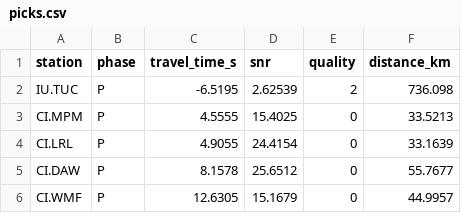
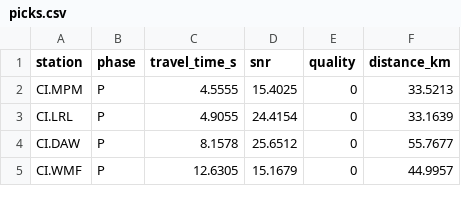
Before and after one commit to rwalkerlewis/RealDetect, a CSV file: output/ridgecrest/picks.csv, drawn as a sheet; only a part is shown; the diff covers the shown part only; the diff names each change by its address in the sheet, - before the commit and + after, or states it on an @@ line.

```diff
--- a/output/ridgecrest/picks.csv
+++ b/output/ridgecrest/picks.csv
-row 2: IU.TUC | P | -6.5195 | 2.62539 | 2 | 736.098
```
Also changed, not shown: 18 removed rows elsewhere in this file, output/dprk/stalta.csv, output/dprk/summary.csv, 9 other files.
